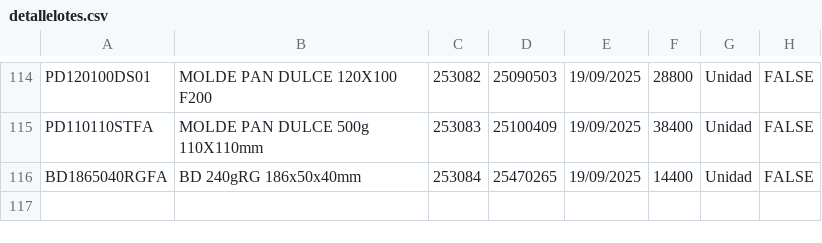
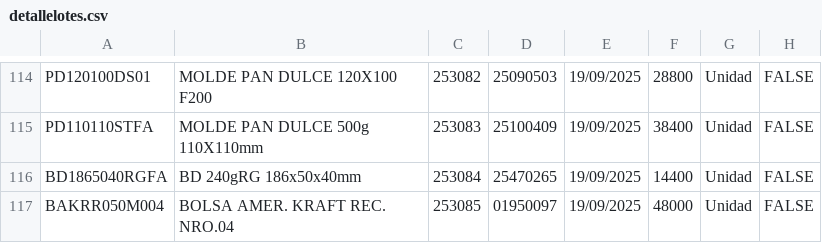
Before and after one commit to gagegfg/Molderil_ListaEmpaque, a CSV file: detallelotes.csv, drawn as a sheet; only a part is shown, gaps mark what is left out; the diff names each change by its address in the sheet, - before the commit and + after, or states it on an @@ line.

Commit message:
Añadiendo pallet 253085 al histórico

```diff
--- a/detallelotes.csv
+++ b/detallelotes.csv
+row 117: BAKRR050M004 | BOLSA AMER. KRAFT REC. NRO.04 | 253085 | 01950097 | 19/09/2025 | 48000 | Unidad | FALSE
```
